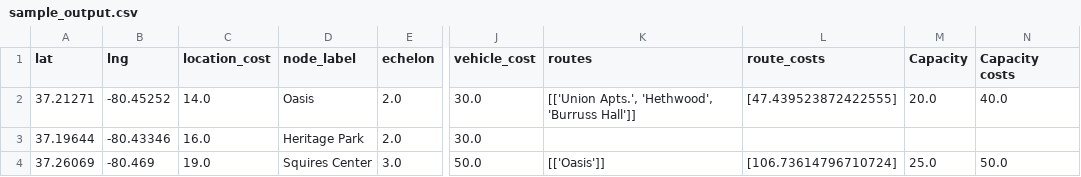
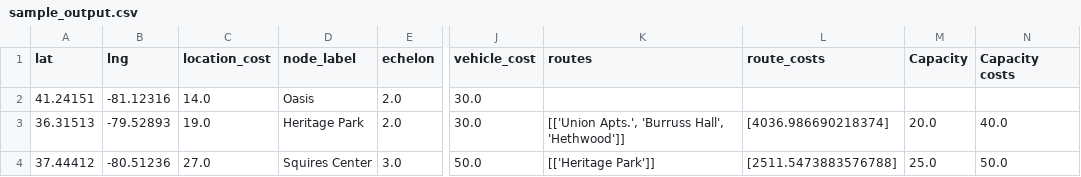
Before and after one commit to shaunakjuvekar/SWM, a CSV file: swm_backend/sample_output.csv, drawn as a sheet; only a part is shown, gaps mark what is left out; the diff names each change by its address in the sheet, - before the commit and + after, or states it on an @@ line.

Commit message:
karnal routes routes display

```diff
--- a/swm_backend/sample_output.csv
+++ b/swm_backend/sample_output.csv
-A2 (lat): 37.21271
+A2 (lat): 41.24151
-B2 (lng): -80.45252
+B2 (lng): -81.12316
-K2 (routes): [['Union Apts.', 'Hethwood', 'Burruss Hall']]
+K2 (routes): (empty)
-L2 (route_costs): [47.439523872422555]
+L2 (route_costs): (empty)
-M2 (Capacity): 20.0
+M2 (Capacity): (empty)
-N2 (Capacity costs): 40.0
+N2 (Capacity costs): (empty)
-A3 (lat): 37.19644
+A3 (lat): 36.31513
-B3 (lng): -80.43346
+B3 (lng): -79.52893
-C3 (location_cost): 16.0
+C3 (location_cost): 19.0
-K3 (routes): (empty)
+K3 (routes): [['Union Apts.', 'Burruss Hall', 'Hethwood']]
-L3 (route_costs): (empty)
+L3 (route_costs): [4036.986690218374]
-M3 (Capacity): (empty)
+M3 (Capacity): 20.0
-N3 (Capacity costs): (empty)
+N3 (Capacity costs): 40.0
-A4 (lat): 37.26069
+A4 (lat): 37.44412
-B4 (lng): -80.469
+B4 (lng): -80.51236
-C4 (location_cost): 19.0
+C4 (location_cost): 27.0
-K4 (routes): [['Oasis']]
+K4 (routes): [['Heritage Park']]
-L4 (route_costs): [106.73614796710724]
+L4 (route_costs): [2511.5473883576788]
```
Also changed, not shown: 6 other files.
